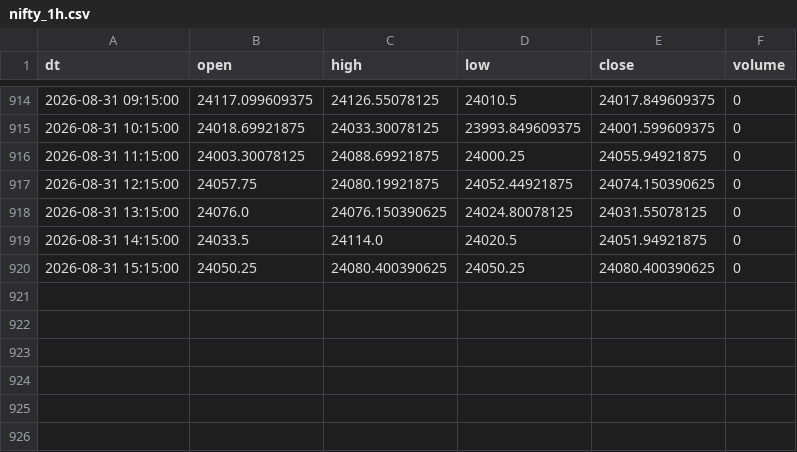
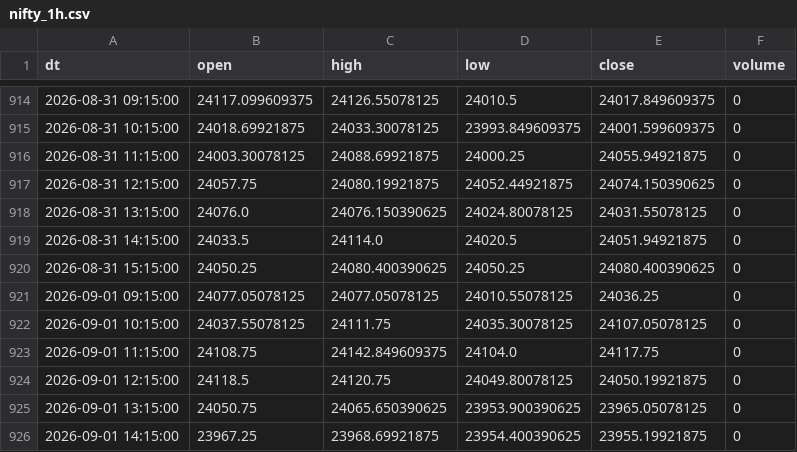
Before and after one commit to Aruj-Singh/nse-dashboard, a CSV file: data/nifty_1h.csv, drawn as a sheet; only a part is shown, gaps mark what is left out.

```diff
--- a/data/nifty_1h.csv
+++ b/data/nifty_1h.csv
@@ -920 +920,7 @@ dt,open,high,low,close,volume
 2026-08-31 15:15:00,24050.25,24080.400390625,24050.25,24080.400390625,0
+2026-09-01 09:15:00,24077.05078125,24077.05078125,24010.55078125,24036.25,0
+2026-09-01 10:15:00,24037.55078125,24111.75,24035.30078125,24107.05078125,0
+2026-09-01 11:15:00,24108.75,24142.849609375,24104.0,24117.75,0
+2026-09-01 12:15:00,24118.5,24120.75,24049.80078125,24050.19921875,0
+2026-09-01 13:15:00,24050.75,24065.650390625,23953.900390625,23965.05078125,0
+2026-09-01 14:15:00,23967.25,23968.69921875,23954.400390625,23955.19921875,0
```
Also changed, not shown: data/all_indices.csv, data/most_active_value.csv, 4 other files.
